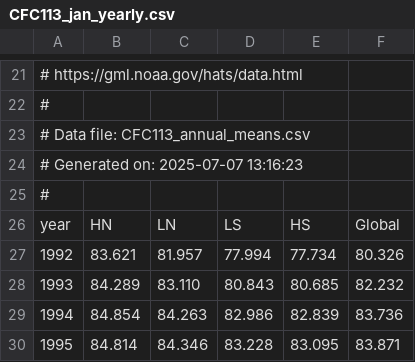
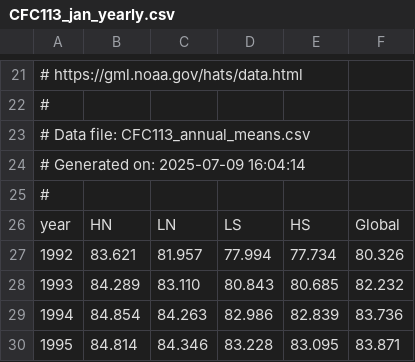
Before and after one commit to duttong/GML_means, a CSV file: gml_annual_means/data_files/CFC113_jan_yearly.csv, drawn as a sheet; only a part is shown, gaps mark what is left out.

```diff
--- a/gml_annual_means/data_files/CFC113_jan_yearly.csv
+++ b/gml_annual_means/data_files/CFC113_jan_yearly.csv
@@ -23,3 +23,3 @@
 # Data file: CFC113_annual_means.csv
-# Generated on: 2025-07-07 13:16:23
+# Generated on: 2025-07-09 16:04:14
 #
```
Also changed, not shown: gml_annual_means/GML_annual_means.csv, gml_annual_means/data_files/CCl4_jan_yearly.csv, 47 other files.
